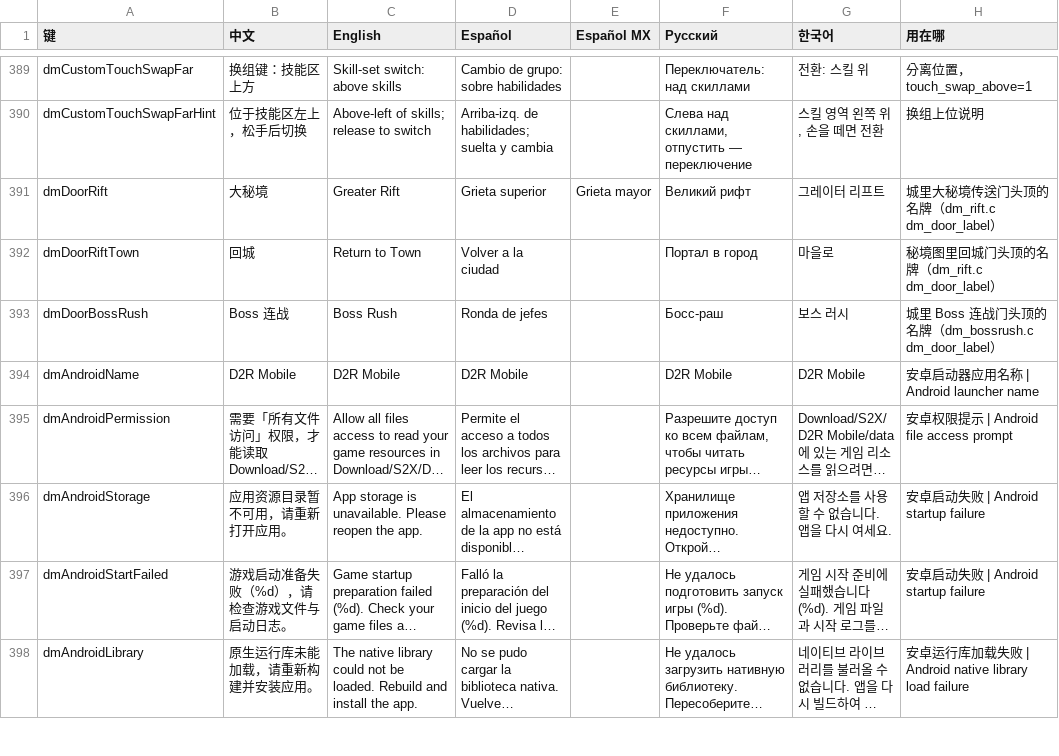
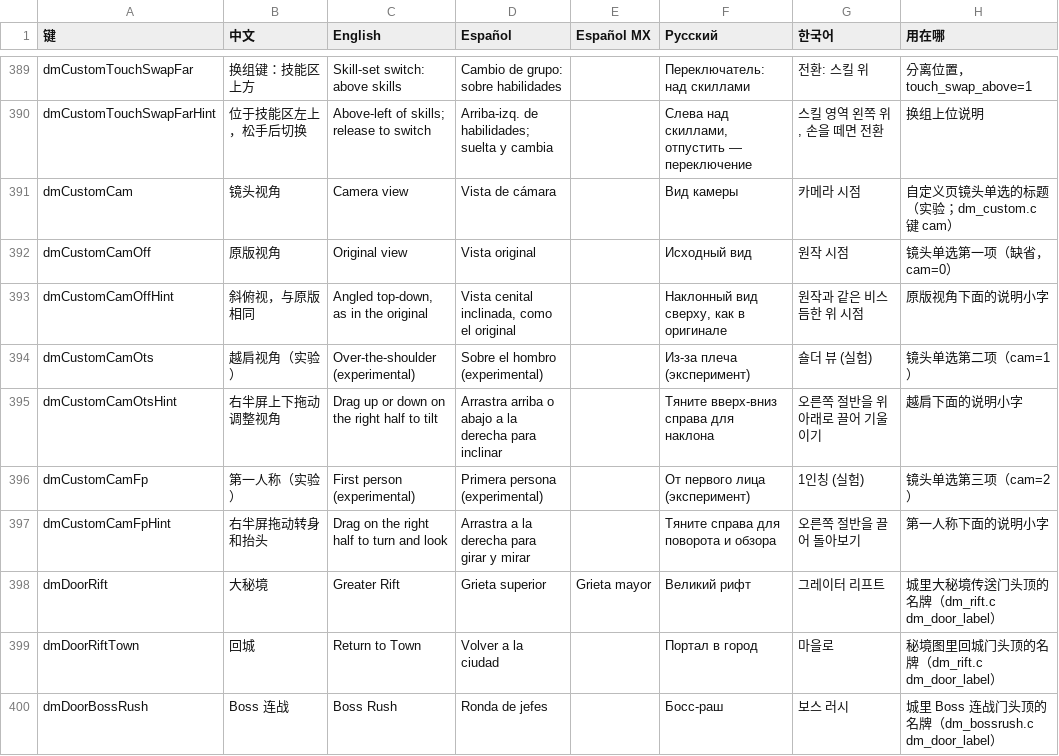
Before and after one commit to EthanMYX/d2r-mobile, a TSV file: dm/i18n/ui_text.tsv, drawn as a sheet; only a part is shown, gaps mark what is left out; the shorter side is filled out with more unchanged rows; long unchanged cells end in …; the diff names each change by its address in the sheet, - before the commit and + after, or states it on an @@ line.

```diff
--- a/dm/i18n/ui_text.tsv
+++ b/dm/i18n/ui_text.tsv
+row 391: dmCustomCam | 镜头视角 | Camera view | Vista de cámara |  | Вид камеры | 카메라 시점 | 自定义页镜头单选的标题（实验；dm_custom.c 键 cam）
+row 392: dmCustomCamOff | 原版视角 | Original view | Vista original |  | Исходный вид | 원작 시점 | 镜头单选第一项（缺省，cam=0）
+row 393: dmCustomCamOffHint | 斜俯视，与原版相同 | Angled top-down, as in the original | Vista cenital inclinada, como el original |  | Наклонный вид сверху, как в оригинале | 원작과 같은 비스듬한 위 시점 | 原版视角下面的说明小字
+row 394: dmCustomCamOts | 越肩视角（实验） | Over-the-shoulder (experimental) | Sobre el hombro (experimental) |  | Из-за плеча (эксперимент) | 숄더 뷰 (실험) | 镜头单选第二项（cam=1）
+row 395: dmCustomCamOtsHint | 右半屏上下拖动调整视角 | Drag up or down on the right half to tilt | Arrastra arriba o abajo a la derecha para inclinar |  | Тяните вверх-вниз справа для наклона | 오른쪽 절반을 위아래로 끌어 기울이기 | 越肩下面的说明小字
+row 396: dmCustomCamFp | 第一人称（实验） | First person (experimental) | Primera persona (experimental) |  | От первого лица (эксперимент) | 1인칭 (실험) | 镜头单选第三项（cam=2）
+row 397: dmCustomCamFpHint | 右半屏拖动转身和抬头 | Drag on the right half to turn and look | Arrastra a la derecha para girar y mirar |  | Тяните справа для поворота и обзора | 오른쪽 절반을 끌어 돌아보기 | 第一人称下面的说明小字
```
Also changed, not shown: 29 other files.
